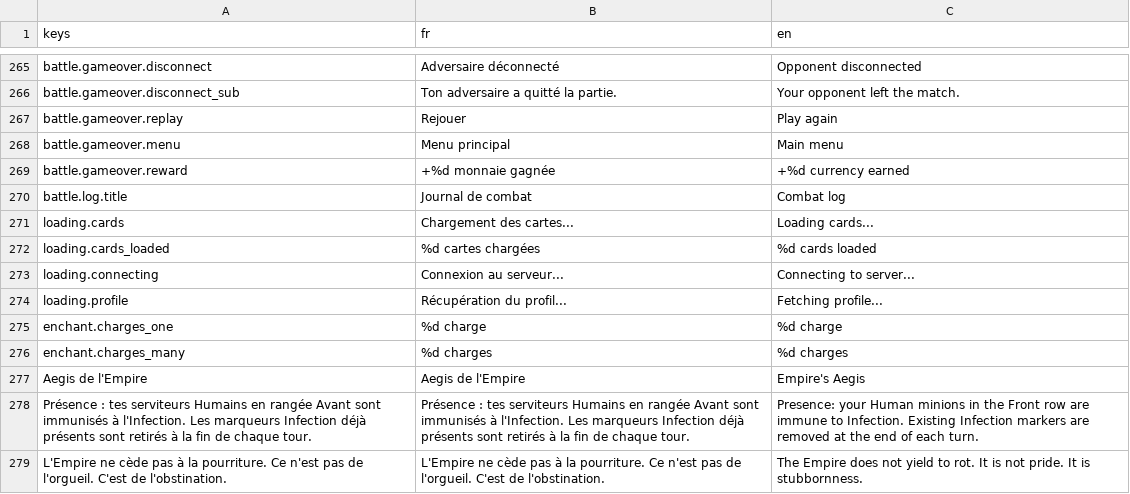
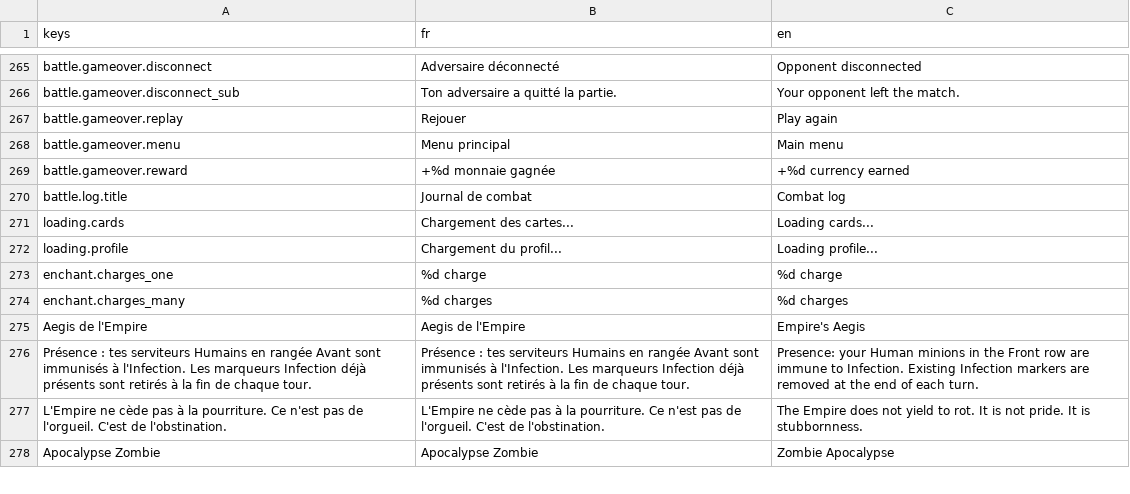
Before and after one commit to Nicolas82200/Wyrdane, a CSV file: translations/game.csv, drawn as a sheet; only a part is shown, gaps mark what is left out; the shorter side is filled out with more unchanged rows.

Commit message:
feat: loading screen background art and simplified status texts

```diff
--- a/translations/game.csv
+++ b/translations/game.csv
@@ -271,5 +271,3 @@ battle.log.title,"Journal de combat","Combat log"
 loading.cards,"Chargement des cartes...","Loading cards..."
-loading.cards_loaded,"%d cartes chargées","%d cards loaded"
-loading.connecting,"Connexion au serveur...","Connecting to server..."
-loading.profile,"Récupération du profil...","Fetching profile..."
+loading.profile,"Chargement du profil...","Loading profile..."
 enchant.charges_one,"%d charge","%d charge"
```
Also changed, not shown: 4 other files.
